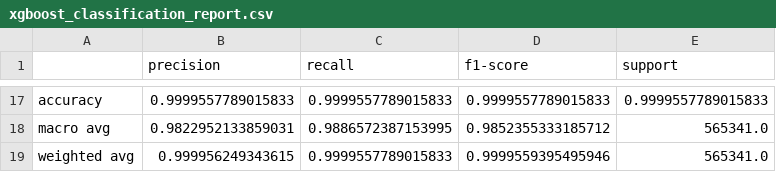
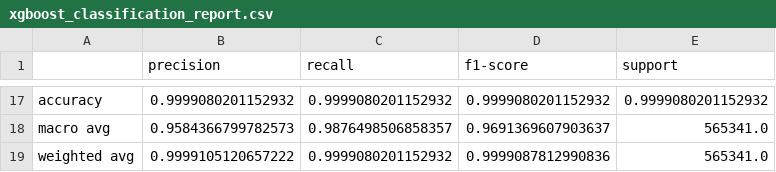
Before and after one commit to miguelsyk0/cicids2017-ids-pipeline, a CSV file: data/metrics/xgboost_classification_report.csv, drawn as a sheet; only a part is shown, gaps mark what is left out; the diff covers the shown part only; the diff names each change by its address in the sheet, - before the commit and + after, or states it on an @@ line.

```diff
--- a/data/metrics/xgboost_classification_report.csv
+++ b/data/metrics/xgboost_classification_report.csv
-B17 (precision): 0.9999557789015833
+B17 (precision): 0.9999080201152932
-C17 (recall): 0.9999557789015833
+C17 (recall): 0.9999080201152932
-D17 (f1-score): 0.9999557789015833
+D17 (f1-score): 0.9999080201152932
-E17 (support): 0.9999557789015833
+E17 (support): 0.9999080201152932
-B18 (precision): 0.9822952133859031
+B18 (precision): 0.9584366799782573
-C18 (recall): 0.9886572387153995
+C18 (recall): 0.9876498506858357
-D18 (f1-score): 0.9852355333185712
+D18 (f1-score): 0.9691369607903637
-B19 (precision): 0.999956249343615
+B19 (precision): 0.9999105120657222
-C19 (recall): 0.9999557789015833
+C19 (recall): 0.9999080201152932
-D19 (f1-score): 0.9999559395495946
+D19 (f1-score): 0.9999087812990836
```
Also changed, not shown: 32 edited cells elsewhere in this file, data/metrics/model_comparison_summary.csv, data/metrics/rulebased_classification_report.csv, 18 other files.
